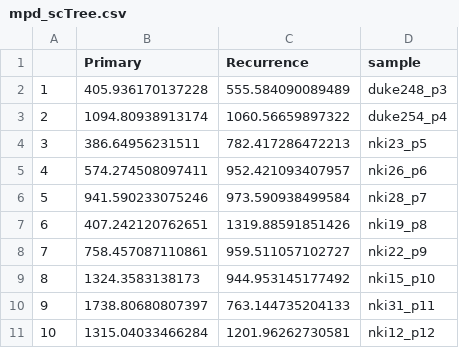
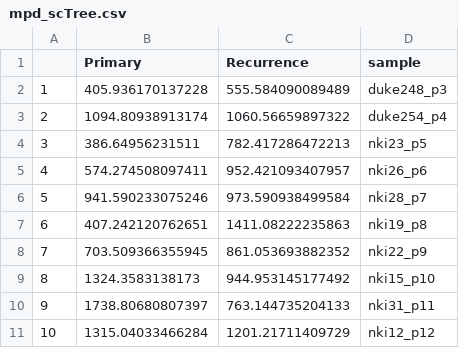
Before and after one commit to navinlabcode/Arc-well, a CSV file: metrics/mpd_scTree.csv, drawn as a sheet.

```diff
--- a/metrics/mpd_scTree.csv
+++ b/metrics/mpd_scTree.csv
@@ -6,6 +6,6 @@
 "5","941.590233075246","973.590938499584","nki28_p7"
-"6","407.242120762651","1319.88591851426","nki19_p8"
-"7","758.457087110861","959.511057102727","nki22_p9"
+"6","407.242120762651","1411.08222235863","nki19_p8"
+"7","703.509366355945","861.053693882352","nki22_p9"
 "8","1324.3583138173","944.953145177492","nki15_p10"
 "9","1738.80680807397","763.144735204133","nki31_p11"
-"10","1315.04033466284","1201.96262730581","nki12_p12"
+"10","1315.04033466284","1201.21711409729","nki12_p12"
```
Also changed, not shown: metrics/cell_number.csv, metrics/mpd_downsample_all_samples.csv, 29 other files.
